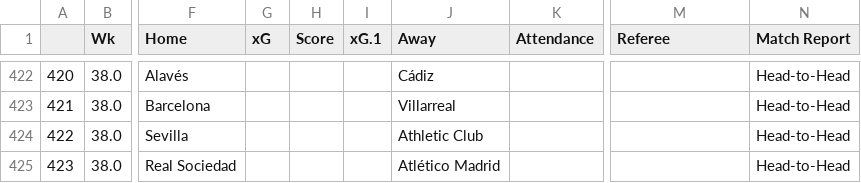
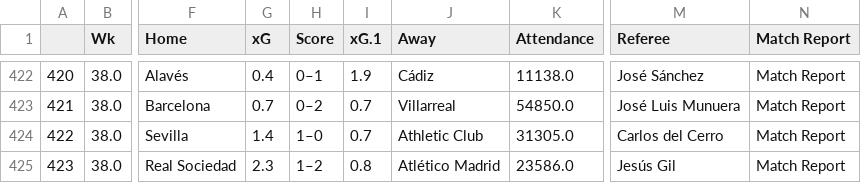
Before and after one commit to ZeNoonan/premier_league, a CSV file: la_liga.csv, drawn as a sheet; only a part is shown, gaps mark what is left out; the diff covers the shown part only; the diff names each change by its address in the sheet, - before the commit and + after, or states it on an @@ line.

```diff
--- a/la_liga.csv
+++ b/la_liga.csv
-G422 (xG): (empty)
+G422 (xG): 0.4
-H422 (Score): (empty)
+H422 (Score): 0–1
-I422 (xG.1): (empty)
+I422 (xG.1): 1.9
-K422 (Attendance): (empty)
+K422 (Attendance): 11138.0
-M422 (Referee): (empty)
+M422 (Referee): José Sánchez
-N422:N425 (Match Report): Head-to-Head
+N422:N425 (Match Report): Match Report
-G423 (xG): (empty)
+G423 (xG): 0.7
-H423 (Score): (empty)
+H423 (Score): 0–2
-I423:I424 (xG.1): (empty)
+I423:I424 (xG.1): 0.7
-K423 (Attendance): (empty)
+K423 (Attendance): 54850.0
-M423 (Referee): (empty)
+M423 (Referee): José Luis Munuera
-G424 (xG): (empty)
+G424 (xG): 1.4
-H424 (Score): (empty)
+H424 (Score): 1–0
-K424 (Attendance): (empty)
+K424 (Attendance): 31305.0
-M424 (Referee): (empty)
+M424 (Referee): Carlos del Cerro
-G425 (xG): (empty)
+G425 (xG): 2.3
-H425 (Score): (empty)
+H425 (Score): 1–2
-I425 (xG.1): (empty)
+I425 (xG.1): 0.8
-K425 (Attendance): (empty)
+K425 (Attendance): 23586.0
-M425 (Referee): (empty)
+M425 (Referee): Jesús Gil
```
Also changed, not shown: 36 edited cells elsewhere in this file, serie_a.csv, 1 other file.
